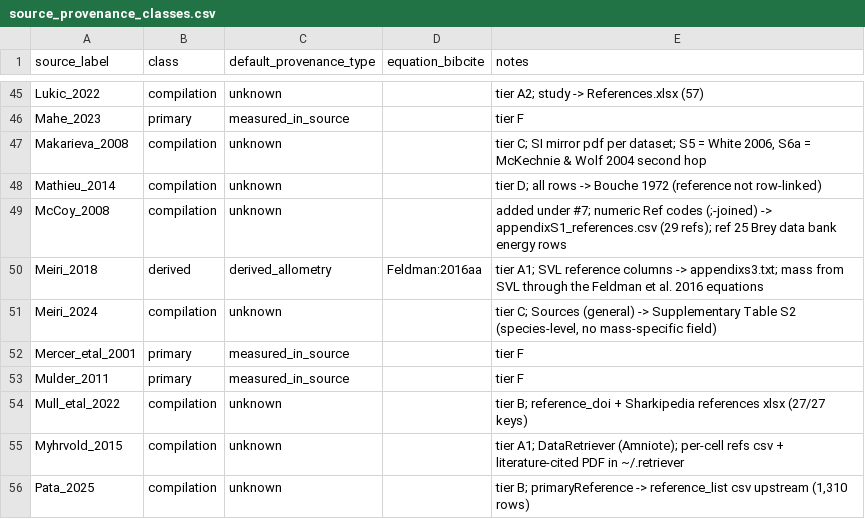
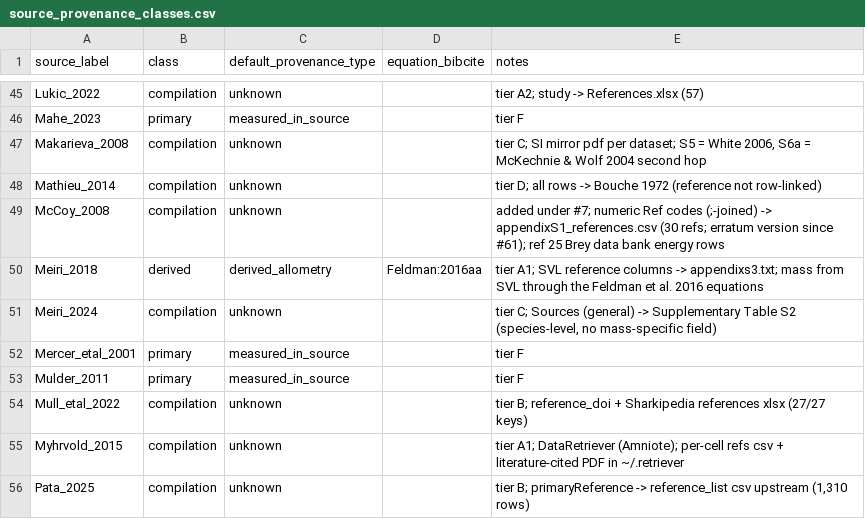
Before and after one commit to TaxonBodyMassML/TaxonBodyMass_DB, a CSV file: Bib/source_provenance_classes.csv, drawn as a sheet; only a part is shown, gaps mark what is left out.

Commit message:
Key the McCoy_2008 unit rules to the erratum's reference codes (#61)
Siliqua patula keeps its value / 0.25 treatment under ref 30 as under ref 4
(values unchanged; the owner has not yet ruled on the new reference), the
header describes the erratum version, and the provenance class note says 30
references. No treatment changes.

```diff
--- a/Bib/source_provenance_classes.csv
+++ b/Bib/source_provenance_classes.csv
@@ -48,3 +48,3 @@ Makarieva_2008,compilation,unknown,,"tier C; SI mirror pdf per dataset; S5 = Whi
 Mathieu_2014,compilation,unknown,,tier D; all rows -> Bouche 1972 (reference not row-linked)
-McCoy_2008,compilation,unknown,,added under #7; numeric Ref codes (;-joined) -> appendixS1_references.csv (29 refs); ref 25 Brey data bank energy rows
+McCoy_2008,compilation,unknown,,added under #7; numeric Ref codes (;-joined) -> appendixS1_references.csv (30 refs; erratum version since #61); ref 25 Brey data bank energy rows
 Meiri_2018,derived,derived_allometry,Feldman:2016aa,tier A1; SVL reference columns -> appendixs3.txt; mass from SVL through the Feldman et al. 2016 equations
```
Also changed, not shown: 1 other file.
